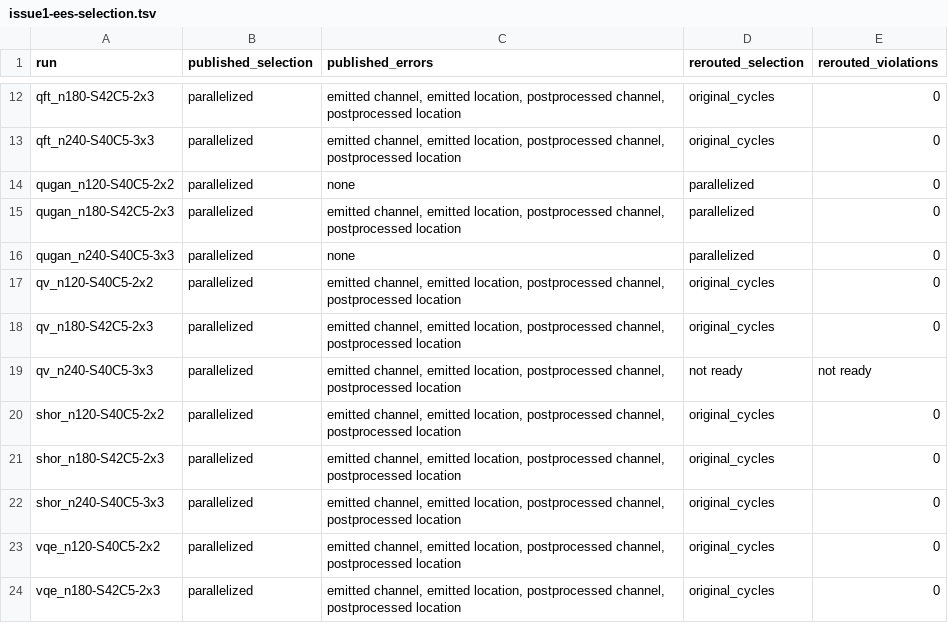
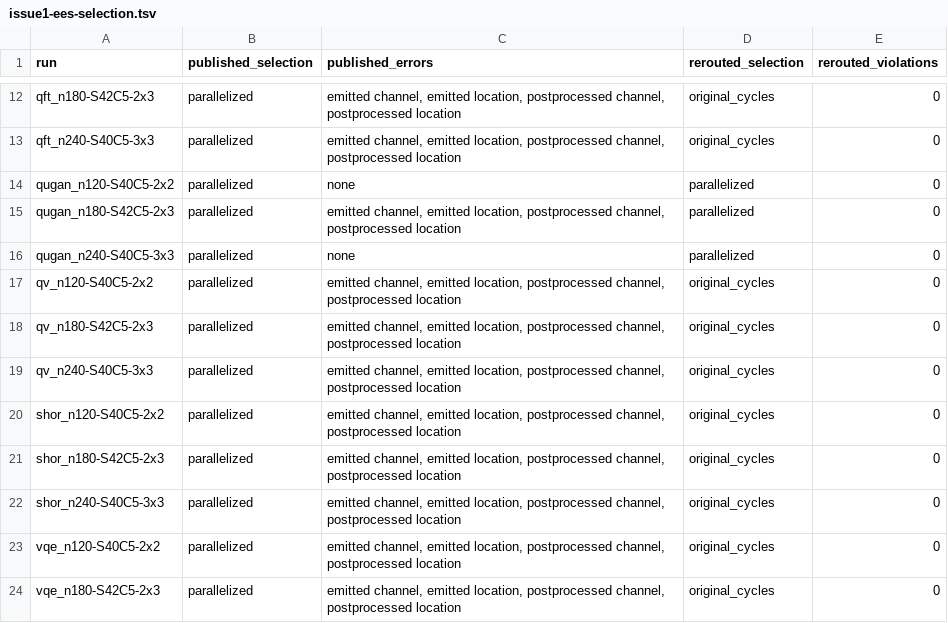
Before and after one commit to WonJoon-Yun/DQC-Compiler, a TSV file: revision/issue1-ees-selection.tsv, drawn as a sheet; only a part is shown, gaps mark what is left out.

```diff
--- a/revision/issue1-ees-selection.tsv
+++ b/revision/issue1-ees-selection.tsv
@@ -18,3 +18,3 @@ qv_n120-S40C5-2x2	parallelized	emitted channel, emitted location, postprocessed
 qv_n180-S42C5-2x3	parallelized	emitted channel, emitted location, postprocessed channel, postprocessed location	original_cycles	0
-qv_n240-S40C5-3x3	parallelized	emitted channel, emitted location, postprocessed channel, postprocessed location	not ready	not ready
+qv_n240-S40C5-3x3	parallelized	emitted channel, emitted location, postprocessed channel, postprocessed location	original_cycles	0
 shor_n120-S40C5-2x2	parallelized	emitted channel, emitted location, postprocessed channel, postprocessed location	original_cycles	0
```
Also changed, not shown: revision/issue1-performance.tsv, revision/issue1-reroute-links.tsv, 4 other files.
